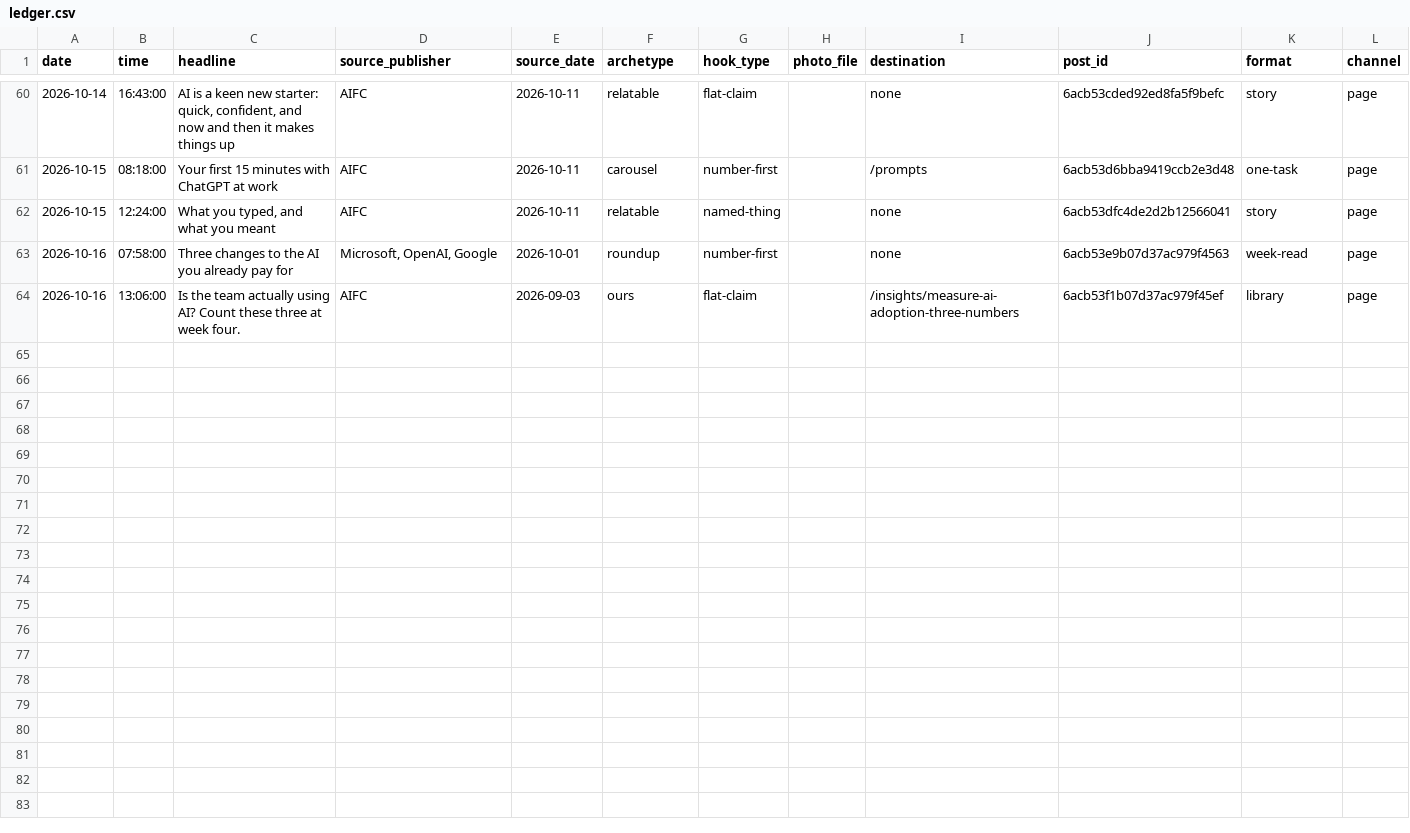
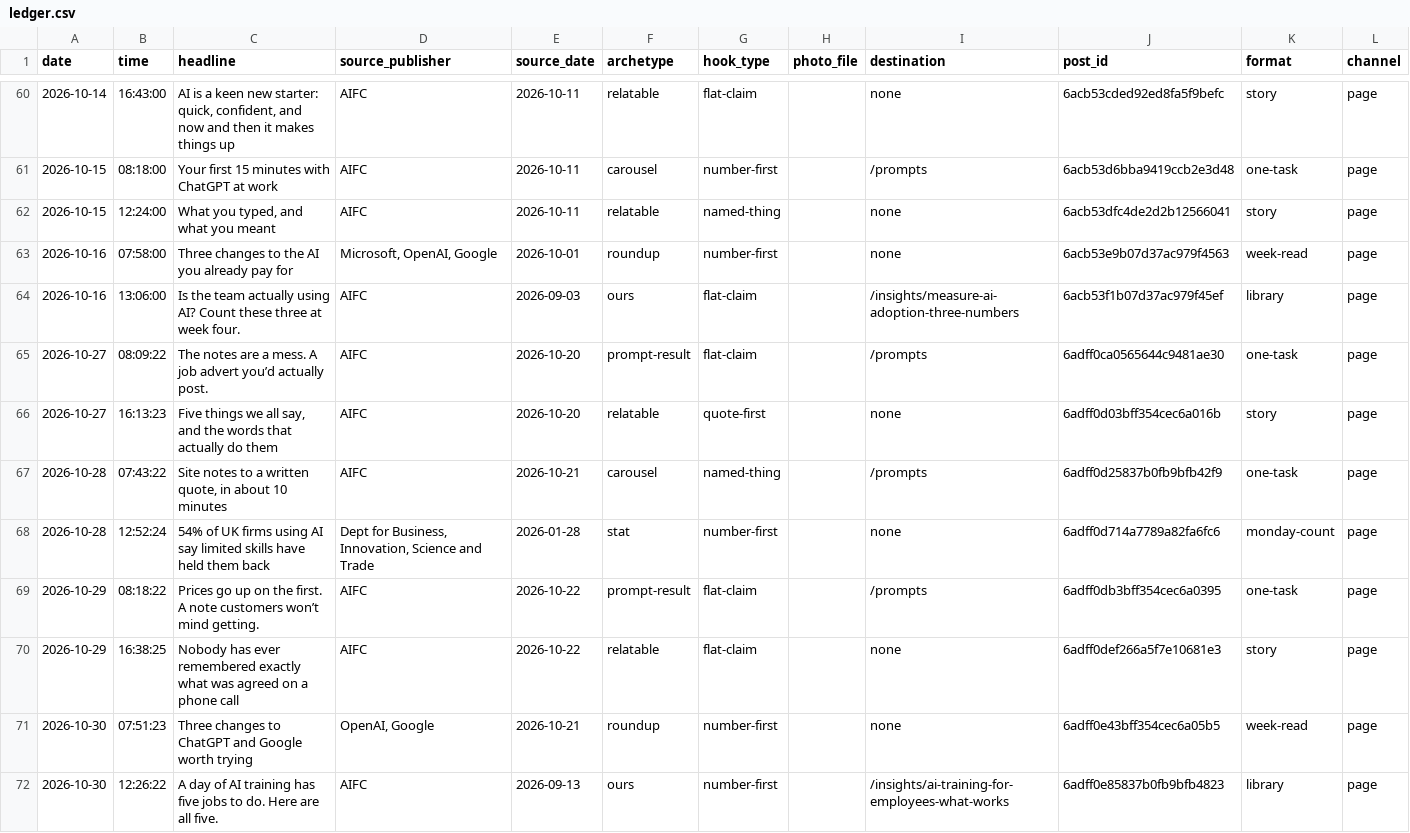
Before and after one commit to DataPulseAI/aifc-social, a CSV file: bank/ledger.csv, drawn as a sheet; only a part is shown, gaps mark what is left out; the diff names each change by its address in the sheet, - before the commit and + after, or states it on an @@ line.

```diff
--- a/bank/ledger.csv
+++ b/bank/ledger.csv
+row 65: 2026-10-27 | 08:09:22 | The notes are a mess. A job advert you’d actually post. | AIFC | 2026-10-20 | prompt-result | flat-claim |  | /prompts | 6adff0ca0565644c9481ae30 | one-task | page
+row 66: 2026-10-27 | 16:13:23 | Five things we all say, and the words that actually do them | AIFC | 2026-10-20 | relatable | quote-first |  | none | 6adff0d03bff354cec6a016b | story | page
+row 67: 2026-10-28 | 07:43:22 | Site notes to a written quote, in about 10 minutes | AIFC | 2026-10-21 | carousel | named-thing |  | /prompts | 6adff0d25837b0fb9bfb42f9 | one-task | page
+row 68: 2026-10-28 | 12:52:24 | 54% of UK firms using AI say limited skills have held them back | Dept for Business, Innovation, Science and Trade | 2026-01-28 | stat | number-first |  | none | 6adff0d714a7789a82fa6fc6 | monday-count | page
+row 69: 2026-10-29 | 08:18:22 | Prices go up on the first. A note customers won’t mind getting. | AIFC | 2026-10-22 | prompt-result | flat-claim |  | /prompts | 6adff0db3bff354cec6a0395 | one-task | page
+row 70: 2026-10-29 | 16:38:25 | Nobody has ever remembered exactly what was agreed on a phone call | AIFC | 2026-10-22 | relatable | flat-claim |  | none | 6adff0def266a5f7e10681e3 | story | page
+row 71: 2026-10-30 | 07:51:23 | Three changes to ChatGPT and Google worth trying | OpenAI, Google | 2026-10-21 | roundup | number-first |  | none | 6adff0e43bff354cec6a05b5 | week-read | page
+row 72: 2026-10-30 | 12:26:22 | A day of AI training has five jobs to do. Here are all five. | AIFC | 2026-09-13 | ours | number-first |  | /insights/ai-training-for-employees-what-works | 6adff0e85837b0fb9bfb4823 | library | page
```
Also changed, not shown: 19 other files.
